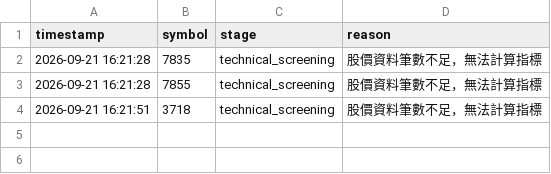
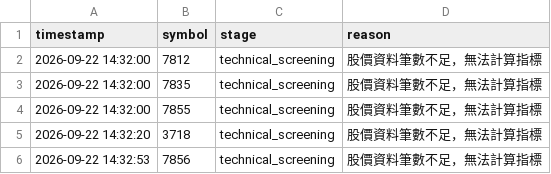
Before and after one commit to ScoppenLin/CandyTWStock, a CSV file: logs/error_log.csv, drawn as a sheet.

```diff
--- a/logs/error_log.csv
+++ b/logs/error_log.csv
@@ -1,4 +1,6 @@
 timestamp,symbol,stage,reason
-2026-09-21 16:21:28,7835,technical_screening,股價資料筆數不足，無法計算指標
-2026-09-21 16:21:28,7855,technical_screening,股價資料筆數不足，無法計算指標
-2026-09-21 16:21:51,3718,technical_screening,股價資料筆數不足，無法計算指標
+2026-09-22 14:32:00,7812,technical_screening,股價資料筆數不足，無法計算指標
+2026-09-22 14:32:00,7835,technical_screening,股價資料筆數不足，無法計算指標
+2026-09-22 14:32:00,7855,technical_screening,股價資料筆數不足，無法計算指標
+2026-09-22 14:32:20,3718,technical_screening,股價資料筆數不足，無法計算指標
+2026-09-22 14:32:53,7856,technical_screening,股價資料筆數不足，無法計算指標
```
Also changed, not shown: data/stock_list.csv, 6 other files.
